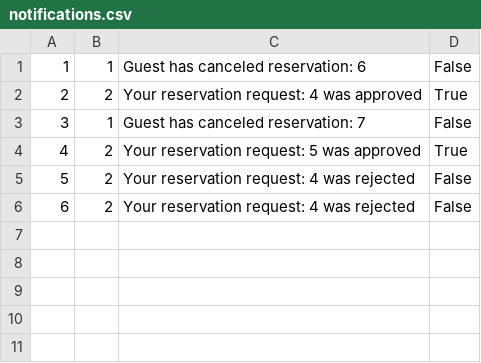
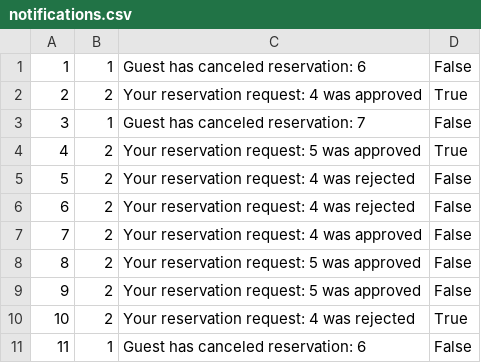
Before and after one commit to teodorazunic/SIMS, a CSV file: SIMS-Initial-Project-main/InitialProject/InitialProject/Resources/Data/notifications.csv, drawn as a sheet; the diff names each change by its address in the sheet, - before the commit and + after, or states it on an @@ line.

```diff
--- a/SIMS-Initial-Project-main/InitialProject/InitialProject/Resources/Data/notifications.csv
+++ b/SIMS-Initial-Project-main/InitialProject/InitialProject/Resources/Data/notifications.csv
+row 7: 7 | 2 | Your reservation request: 4 was approved | False
+row 8: 8 | 2 | Your reservation request: 5 was approved | False
+row 9: 9 | 2 | Your reservation request: 5 was approved | False
+row 10: 10 | 2 | Your reservation request: 4 was rejected | True
+row 11: 11 | 1 | Guest has canceled reservation: 6 | False
```
Also changed, not shown: SIMS-Initial-Project-main/InitialProject/InitialProject/Resources/Data/movingrequests.csv, SIMS-Initial-Project-main/InitialProject/InitialProject/Resources/Data/reservations.csv, 6 other files.
